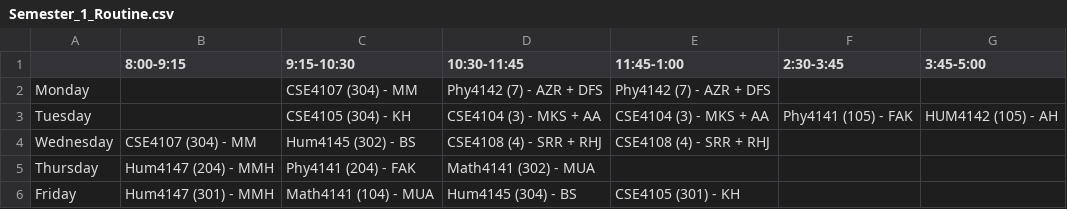
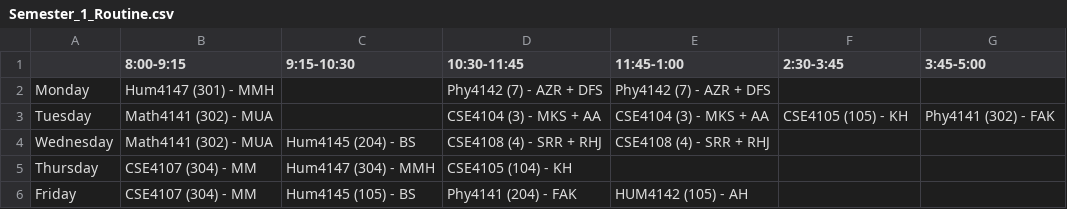
Before and after one commit to zzhasanzz/redrick_routinson, a CSV file: backend/Semester_1_Routine.csv, drawn as a sheet.

```diff
--- a/backend/Semester_1_Routine.csv
+++ b/backend/Semester_1_Routine.csv
@@ -1,6 +1,6 @@
 ,8:00-9:15,9:15-10:30,10:30-11:45,11:45-1:00,2:30-3:45,3:45-5:00
-Monday,,CSE4107 (304) - MM,Phy4142 (7) - AZR + DFS,Phy4142 (7) - AZR + DFS,,
-Tuesday,,CSE4105 (304) - KH,CSE4104 (3) - MKS + AA,CSE4104 (3) - MKS + AA,Phy4141 (105) - FAK,HUM4142 (105) - AH
-Wednesday,CSE4107 (304) - MM,Hum4145 (302) - BS,CSE4108 (4) - SRR + RHJ,CSE4108 (4) - SRR + RHJ,,
-Thursday,Hum4147 (204) - MMH,Phy4141 (204) - FAK,Math4141 (302) - MUA,,,
-Friday,Hum4147 (301) - MMH,Math4141 (104) - MUA,Hum4145 (304) - BS,CSE4105 (301) - KH,,
+Monday,Hum4147 (301) - MMH,,Phy4142 (7) - AZR + DFS,Phy4142 (7) - AZR + DFS,,
+Tuesday,Math4141 (302) - MUA,,CSE4104 (3) - MKS + AA,CSE4104 (3) - MKS + AA,CSE4105 (105) - KH,Phy4141 (302) - FAK
+Wednesday,Math4141 (302) - MUA,Hum4145 (204) - BS,CSE4108 (4) - SRR + RHJ,CSE4108 (4) - SRR + RHJ,,
+Thursday,CSE4107 (304) - MM,Hum4147 (304) - MMH,CSE4105 (104) - KH,,,
+Friday,CSE4107 (304) - MM,Hum4145 (105) - BS,Phy4141 (204) - FAK,HUM4142 (105) - AH,,
```
Also changed, not shown: backend/Semester_3_Routine.csv, backend/Semester_5_Routine.csv, 8 other files.
